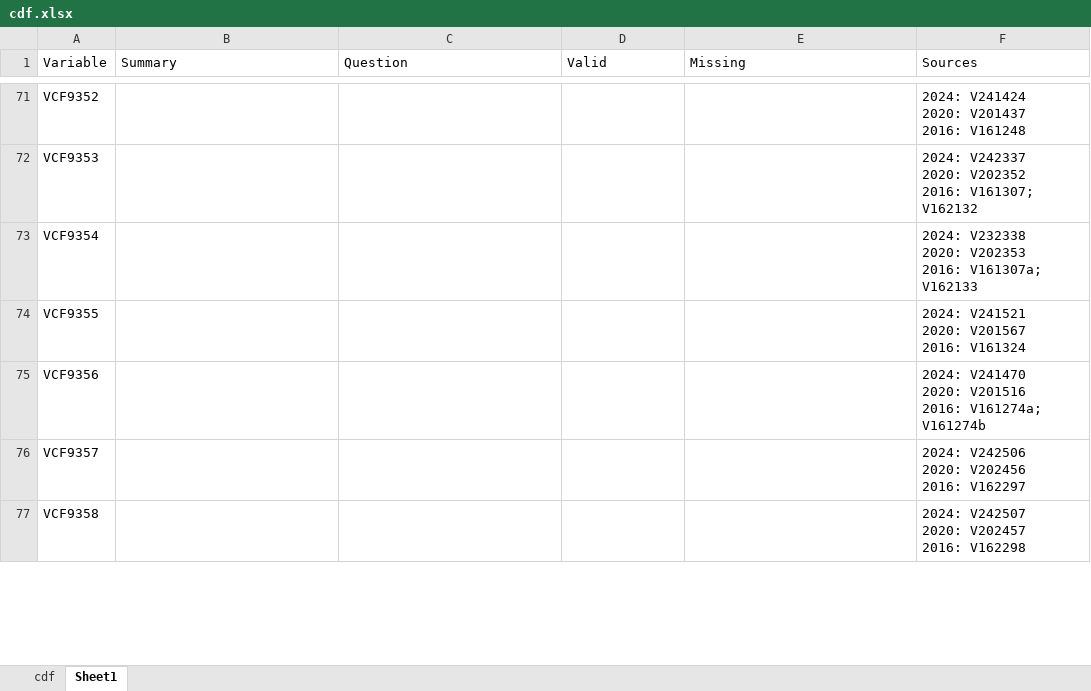
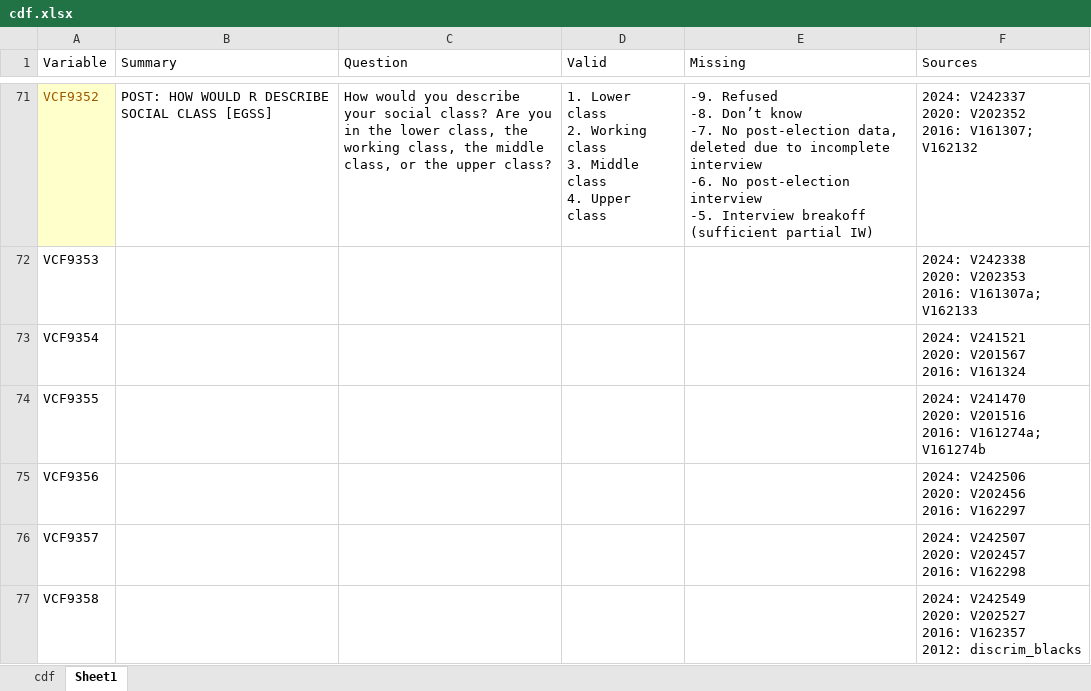
Before and after one commit to pxyi0126/cumulative_anes, an Excel workbook: data/processed/cdf.xlsx, sheet Sheet1, drawn as a sheet; only a part is shown, gaps mark what is left out; values as stored, in another font and other column widths than the file's, no borders; ↵ is a line break in a cell; the diff covers the shown part only; the diff names each change by its address in the sheet, - before the commit and + after, or states it on an @@ line.

```diff
--- a/data/processed/cdf.xlsx (sheet Sheet1)
+++ b/data/processed/cdf.xlsx (sheet Sheet1)
@@ A71 text colour: black → #9C5700, fill: none → #FFFFCC @@
-B71 (Summary): (empty)
+B71 (Summary): POST: HOW WOULD R DESCRIBE SOCIAL CLASS [EGSS]
-C71 (Question): (empty)
+C71 (Question): How would you describe your social class? Are you in the lower class, the working class, the middle class, or the upper class?
-D71 (Valid): (empty)
+D71 (Valid): 1. Lower class ↵ 2. Working class ↵ 3. Middle class ↵ 4. Upper class
-E71 (Missing): (empty)
+E71 (Missing): -9. Refused ↵ -8. Don’t know ↵ -7. No post-election data, deleted due to incomplete interview ↵ -6. No post-election interview ↵ -5. Interview breakoff (sufficient partial IW)
-F71 (Sources): 2024: V241424 ↵ 2020: V201437 ↵ 2016: V161248
+F71 (Sources): 2024: V242337 ↵ 2020: V202352 ↵ 2016: V161307; V162132
-F72 (Sources): 2024: V242337 ↵ 2020: V202352 ↵ 2016: V161307; V162132
+F72 (Sources): 2024: V242338 ↵ 2020: V202353 ↵ 2016: V161307a; V162133
-F73 (Sources): 2024: V232338 ↵ 2020: V202353 ↵ 2016: V161307a; V162133
+F73 (Sources): 2024: V241521 ↵ 2020: V201567 ↵ 2016: V161324
-F74 (Sources): 2024: V241521 ↵ 2020: V201567 ↵ 2016: V161324
+F74 (Sources): 2024: V241470 ↵ 2020: V201516 ↵ 2016: V161274a; V161274b
-F75 (Sources): 2024: V241470 ↵ 2020: V201516 ↵ 2016: V161274a; V161274b
+F75 (Sources): 2024: V242506 ↵ 2020: V202456 ↵ 2016: V162297
-F76 (Sources): 2024: V242506 ↵ 2020: V202456 ↵ 2016: V162297
+F76 (Sources): 2024: V242507 ↵ 2020: V202457 ↵ 2016: V162298
-F77 (Sources): 2024: V242507 ↵ 2020: V202457 ↵ 2016: V162298
+F77 (Sources): 2024: V242549 ↵ 2020: V202527 ↵ 2016: V162357 ↵ 2012: discrim_blacks
```
Also changed, not shown: 99 edited cells and cell formats elsewhere in this sheet, 3 other files.
